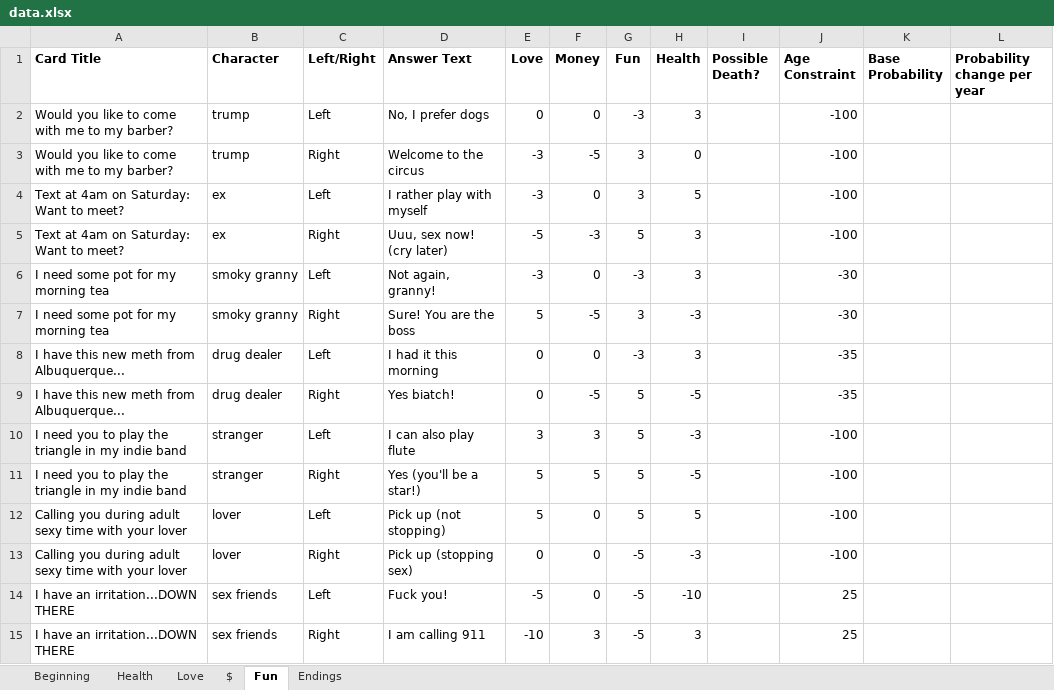
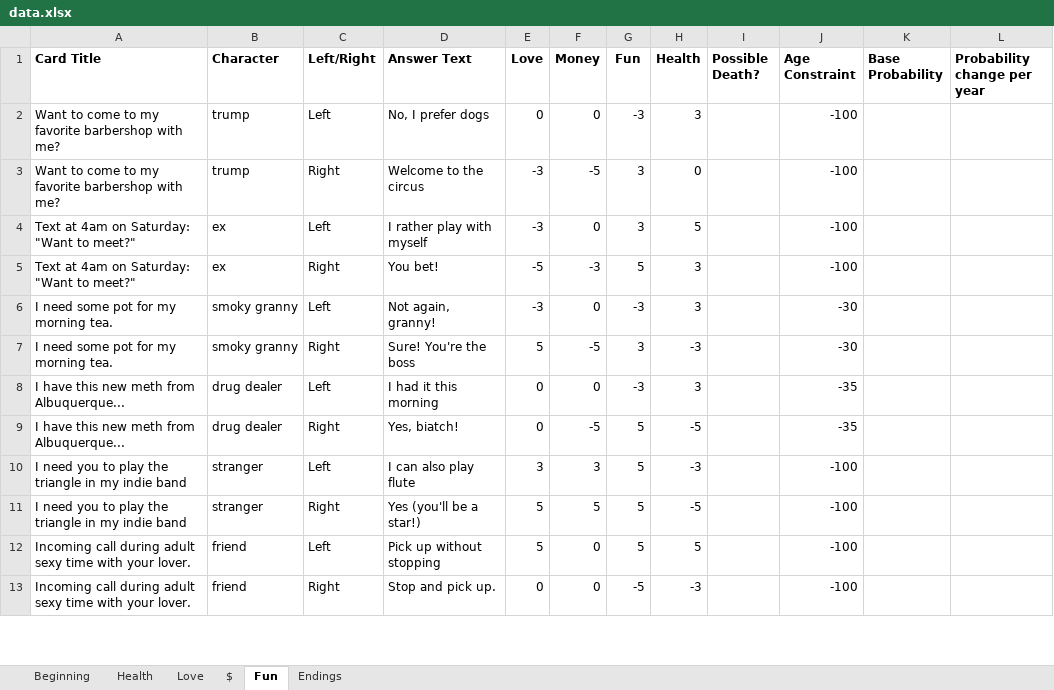
Before and after one commit to Betahackers/lifegame-api, an Excel workbook: db/data/data.xlsx, sheet Fun, drawn as a sheet; only a part is shown; values as stored, in another font and other column widths than the file's, no borders; charts and pictures not drawn; removed rows and columns are numbered as before the commit, all else as after; the diff covers the shown part only; the diff names each change by its address in the sheet, - before the commit and + after, or states it on an @@ line.

```diff
--- a/db/data/data.xlsx (sheet Fun)
+++ b/db/data/data.xlsx (sheet Fun)
-A2:A3 (Card Title): Would you like to come with me to my barber?
+A2:A3 (Card Title): Want to come to my favorite barbershop with me?
-A4:A5 (Card Title): Text at 4am on Saturday: Want to meet?
+A4:A5 (Card Title): Text at 4am on Saturday: "Want to meet?"
-D5 (Answer Text): Uuu, sex now! (cry later)
+D5 (Answer Text): You bet!
-A6:A7 (Card Title): I need some pot for my morning tea
+A6:A7 (Card Title): I need some pot for my morning tea.
-D7 (Answer Text): Sure! You are the boss
+D7 (Answer Text): Sure! You're the boss
-D9 (Answer Text): Yes biatch!
+D9 (Answer Text): Yes, biatch!
-A12:A13 (Card Title): Calling you during adult sexy time with your lover
+A12:A13 (Card Title): Incoming call during adult sexy time with your lover.
-B12:B13 (Character): lover
+B12:B13 (Character): friend
-D12 (Answer Text): Pick up (not stopping)
+D12 (Answer Text): Pick up without stopping
-D13 (Answer Text): Pick up (stopping sex)
+D13 (Answer Text): Stop and pick up.
-row 14: I have an irritation...DOWN THERE | sex friends | Left | Fuck you! | -5 | 0 | -5 | -10 |  | 25
-row 15: I have an irritation...DOWN THERE | sex friends | Right | I am calling 911 | -10 | 3 | -5 | 3 |  | 25
```
Also changed, not shown: 4 added rows, 4 removed rows and 51 edited cells elsewhere in this sheet, sheet $, sheet Health, sheet Endings, sheet Love.
